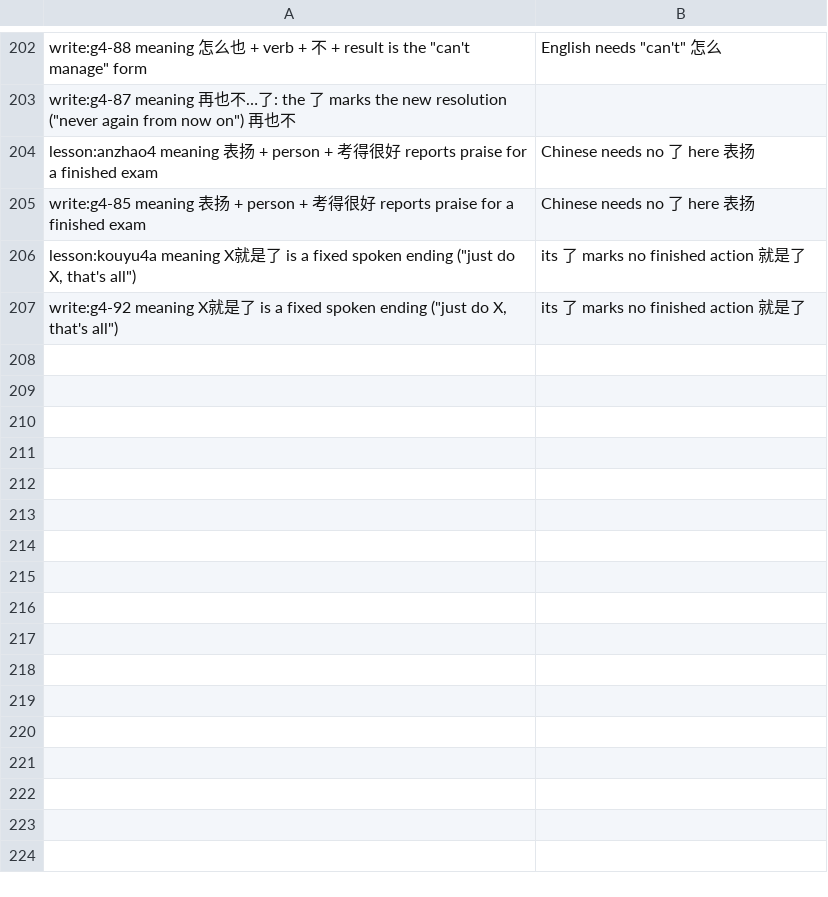
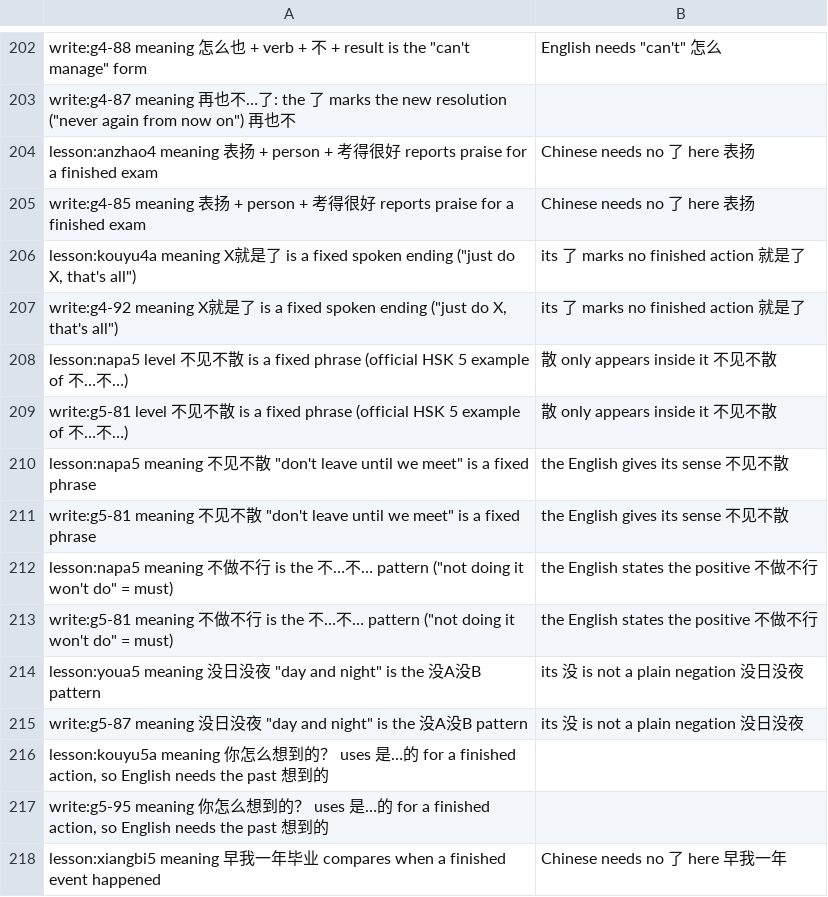
Before and after one commit to alvinyu20/hsk-path, a TSV file: content/check-waivers.tsv, drawn as a sheet; only a part is shown, gaps mark what is left out; the diff names each change by its address in the sheet, - before the commit and + after, or states it on an @@ line.

```diff
--- a/content/check-waivers.tsv
+++ b/content/check-waivers.tsv
+row 208: lesson:napa5 level 不见不散 is a fixed phrase (official HSK 5 example of 不…不…) | 散 only appears inside it 不见不散
+row 209: write:g5-81 level 不见不散 is a fixed phrase (official HSK 5 example of 不…不…) | 散 only appears inside it 不见不散
+row 210: lesson:napa5 meaning 不见不散 "don't leave until we meet" is a fixed phrase | the English gives its sense 不见不散
+row 211: write:g5-81 meaning 不见不散 "don't leave until we meet" is a fixed phrase | the English gives its sense 不见不散
+row 212: lesson:napa5 meaning 不做不行 is the 不…不… pattern ("not doing it won't do" = must) | the English states the positive 不做不行
+row 213: write:g5-81 meaning 不做不行 is the 不…不… pattern ("not doing it won't do" = must) | the English states the positive 不做不行
+row 214: lesson:youa5 meaning 没日没夜 "day and night" is the 没A没B pattern | its 没 is not a plain negation 没日没夜
+row 215: write:g5-87 meaning 没日没夜 "day and night" is the 没A没B pattern | its 没 is not a plain negation 没日没夜
+row 216: lesson:kouyu5a meaning 你怎么想到的？ uses 是…的 for a finished action, so English needs the past 想到的
+row 217: write:g5-95 meaning 你怎么想到的？ uses 是…的 for a finished action, so English needs the past 想到的
+row 218: lesson:xiangbi5 meaning 早我一年毕业 compares when a finished event happened | Chinese needs no 了 here 早我一年
```
Also changed, not shown: content/lexicon-words.tsv, content/segment-reviewed.tsv, 28 other files.
